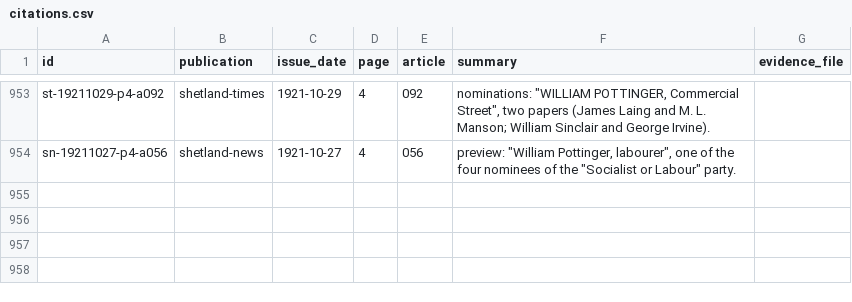
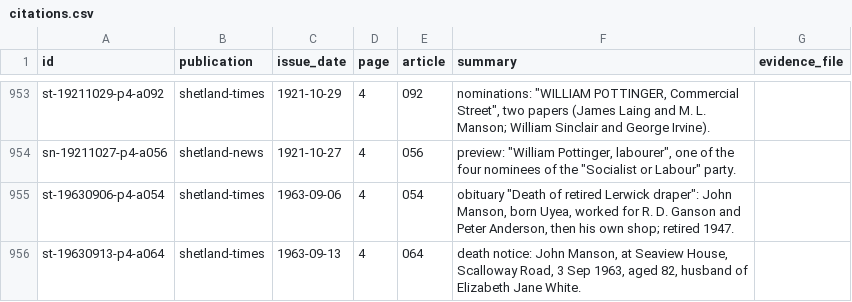
Before and after one commit to ShetlandJ/shetland-political-history, a CSV file: data/citations.csv, drawn as a sheet; only a part is shown, gaps mark what is left out.

```diff
--- a/data/citations.csv
+++ b/data/citations.csv
@@ -954 +954,3 @@ st-19211029-p4-a092,shetland-times,1921-10-29,4,092,"nominations: ""WILLIAM POTT
 sn-19211027-p4-a056,shetland-news,1921-10-27,4,056,"preview: ""William Pottinger, labourer"", one of the four nominees of the ""Socialist or Labour"" party.",
+st-19630906-p4-a054,shetland-times,1963-09-06,4,054,"obituary ""Death of retired Lerwick draper"": John Manson, born Uyea, worked for R. D. Ganson and Peter Anderson, then his own shop; retired 1947.",
+st-19630913-p4-a064,shetland-times,1963-09-13,4,064,"death notice: John Manson, at Seaview House, Scalloway Road, 3 Sep 1963, aged 82, husband of Elizabeth Jane White.",
```
Also changed, not shown: data/candidacy_labels.csv, data/citation_links.csv, 2 other files.
